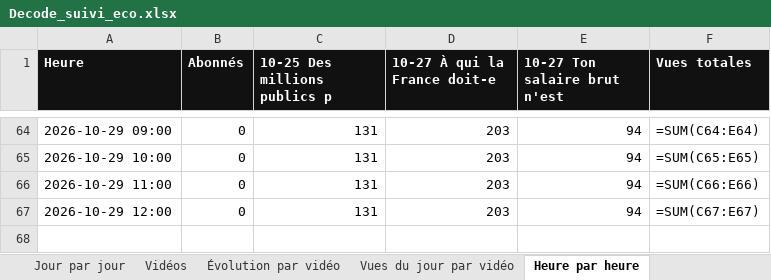
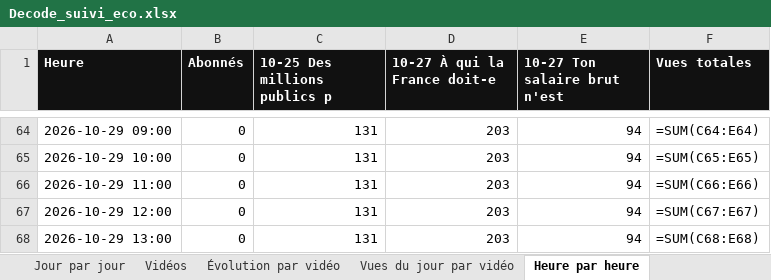
Before and after one commit to StudioDecodeDiffusion/reels-factory, an Excel workbook: suivi/Decode_suivi_eco.xlsx, sheet Heure par heure, drawn as a sheet; only a part is shown, gaps mark what is left out; values as stored, in another font and other column widths than the file's, no borders; formulas without a stored value are shown as written; charts and pictures not drawn; the diff names each change by its address in the sheet, - before the commit and + after, or states it on an @@ line.

```diff
--- a/suivi/Decode_suivi_eco.xlsx (sheet Heure par heure)
+++ b/suivi/Decode_suivi_eco.xlsx (sheet Heure par heure)
+row 68: 2026-10-29 13:00 | 0 | 131 | 203 | 94 | =SUM(C68:E68)
```
Also changed, not shown: sheet Vues gagnées par heure, charts or pictures, suivi/Decode_suivi_actu.xlsx, suivi/Decode_suivi_qhse.xlsx, 7 other files.
